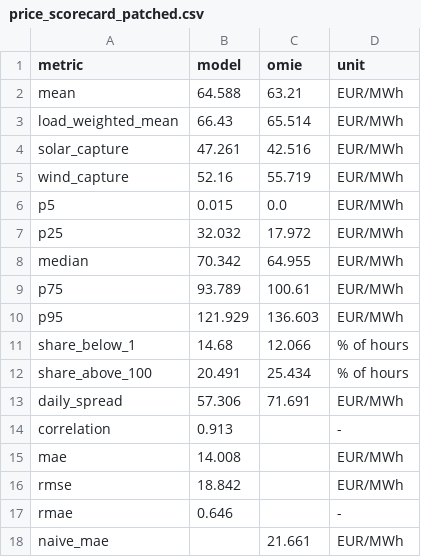
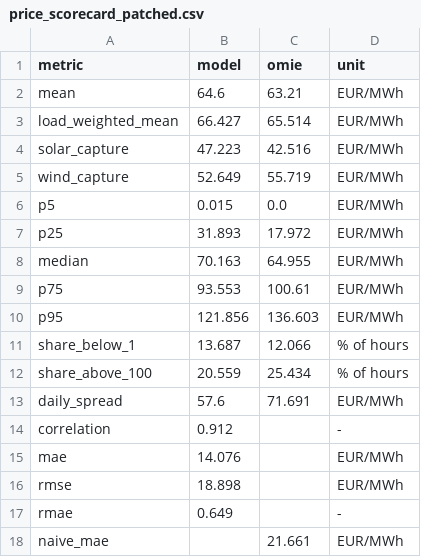
Before and after one commit to LukasFrankenQ/pypsa-eur, a CSV file: backcast/results/validation/price_scorecard_patched.csv, drawn as a sheet.

```diff
--- a/backcast/results/validation/price_scorecard_patched.csv
+++ b/backcast/results/validation/price_scorecard_patched.csv
@@ -1,18 +1,18 @@
 metric,model,omie,unit
-mean,64.588,63.21,EUR/MWh
-load_weighted_mean,66.43,65.514,EUR/MWh
-solar_capture,47.261,42.516,EUR/MWh
-wind_capture,52.16,55.719,EUR/MWh
+mean,64.6,63.21,EUR/MWh
+load_weighted_mean,66.427,65.514,EUR/MWh
+solar_capture,47.223,42.516,EUR/MWh
+wind_capture,52.649,55.719,EUR/MWh
 p5,0.015,0.0,EUR/MWh
-p25,32.032,17.972,EUR/MWh
-median,70.342,64.955,EUR/MWh
-p75,93.789,100.61,EUR/MWh
-p95,121.929,136.603,EUR/MWh
-share_below_1,14.68,12.066,% of hours
-share_above_100,20.491,25.434,% of hours
-daily_spread,57.306,71.691,EUR/MWh
-correlation,0.913,,-
-mae,14.008,,EUR/MWh
-rmse,18.842,,EUR/MWh
-rmae,0.646,,-
+p25,31.893,17.972,EUR/MWh
+median,70.163,64.955,EUR/MWh
+p75,93.553,100.61,EUR/MWh
+p95,121.856,136.603,EUR/MWh
+share_below_1,13.687,12.066,% of hours
+share_above_100,20.559,25.434,% of hours
+daily_spread,57.6,71.691,EUR/MWh
+correlation,0.912,,-
+mae,14.076,,EUR/MWh
+rmse,18.898,,EUR/MWh
+rmae,0.649,,-
 naive_mae,,21.661,EUR/MWh
```
Also changed, not shown: backcast/results/validation/validation_patched.csv, backcast/results/validation/validation_raw.csv, 4 other files.
